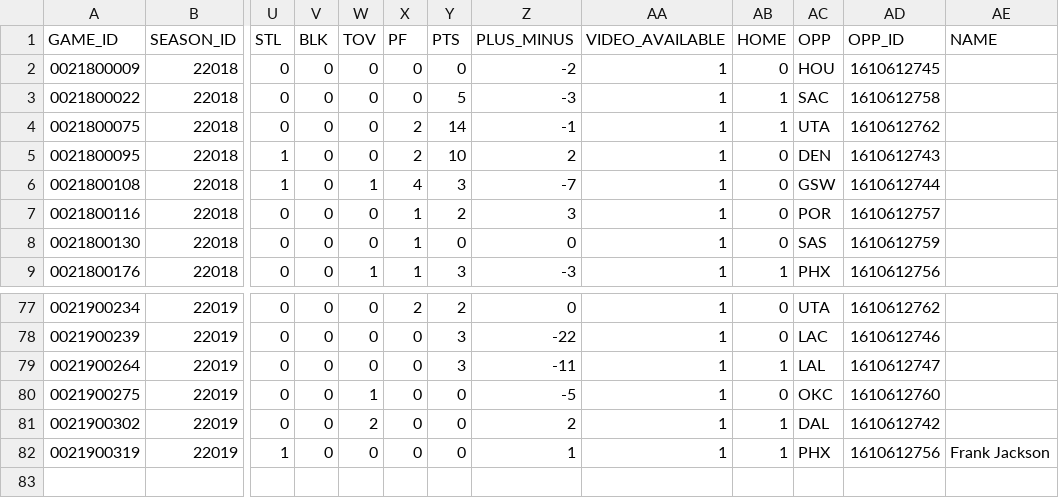
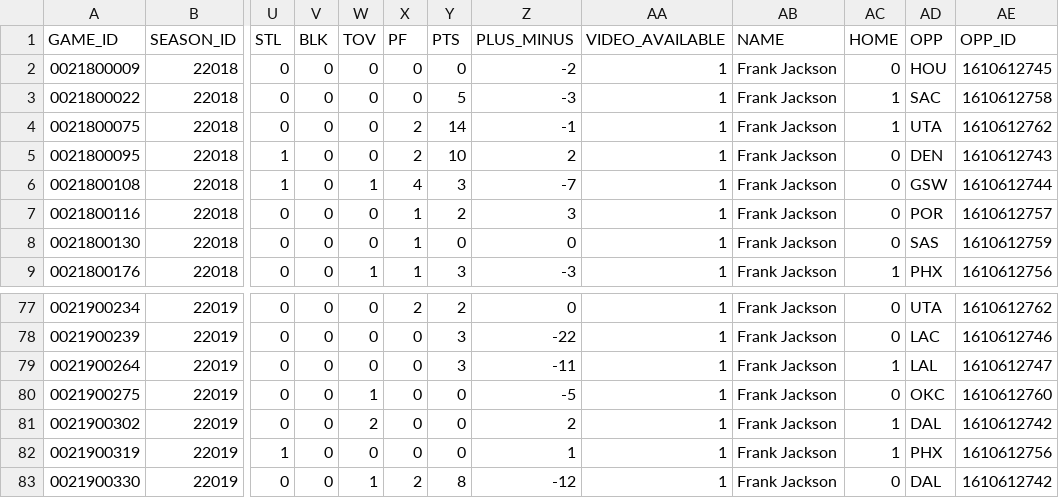
Before and after one commit to ndugal6/BookieBot, a CSV file: source/Data/DetailedPlayerStats/1628402_all_years.csv, drawn as a sheet; only a part is shown, gaps mark what is left out; removed rows and columns are numbered as before the commit, all else as after; rows hold the shown columns only; the diff names each change by its address in the sheet, - before the commit and + after, or states it on an @@ line.

```diff
--- a/source/Data/DetailedPlayerStats/1628402_all_years.csv
+++ b/source/Data/DetailedPlayerStats/1628402_all_years.csv
+column AB (NAME), rows 2-9: all Frank Jackson; rows 77-82: all Frank Jackson
-column AE (NAME), row 82: Frank Jackson
+row 83: 0021900330 | 22019 | 0 | 0 | 1 | 2 | 8 | -12 | 1 | Frank Jackson | 0 | DAL | 1610612742
```
Also changed, not shown: source/Data/DetailedPlayerStats/1626143_all_years.csv, source/Data/DetailedPlayerStats/1627742_all_years.csv, 15 other files.
